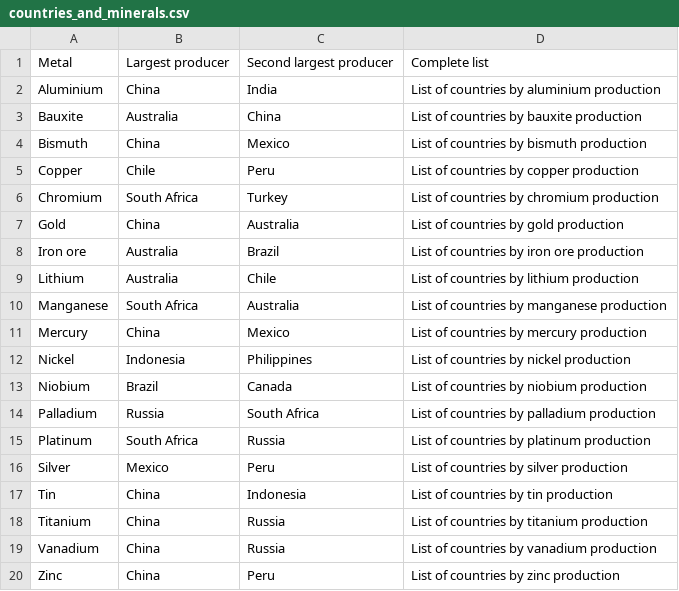
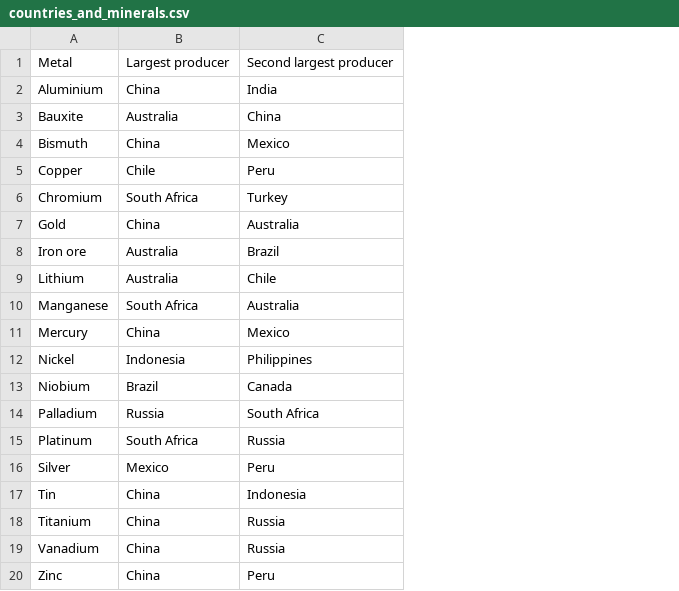
Before and after one commit to LeJQC/MSDS, a CSV file: DATA 608/Story 7/countries_and_minerals.csv, drawn as a sheet; the diff names each change by its address in the sheet, - before the commit and + after, or states it on an @@ line.

Commit message:
Update countries_and_minerals.csv

```diff
--- a/DATA 608/Story 7/countries_and_minerals.csv
+++ b/DATA 608/Story 7/countries_and_minerals.csv
-column D, rows 1-20: Complete list | List of countries by aluminium production | List of countries by bauxite production | List of countries by bismuth production | List of countries by copper production | List of countries by chromium production | List of countries by gold production | List of countries by iron ore production | List of countries by lithium production | List of countries by manganese production | List of countries by mercury production | List of countries by nickel production | List of countries by niobium production | List of countries by palladium production | List of countries by platinum production | List of countries by silver production | List of countries by tin production | List of countries by titanium production | List of countries by vanadium production | List of countries by zinc production
```
